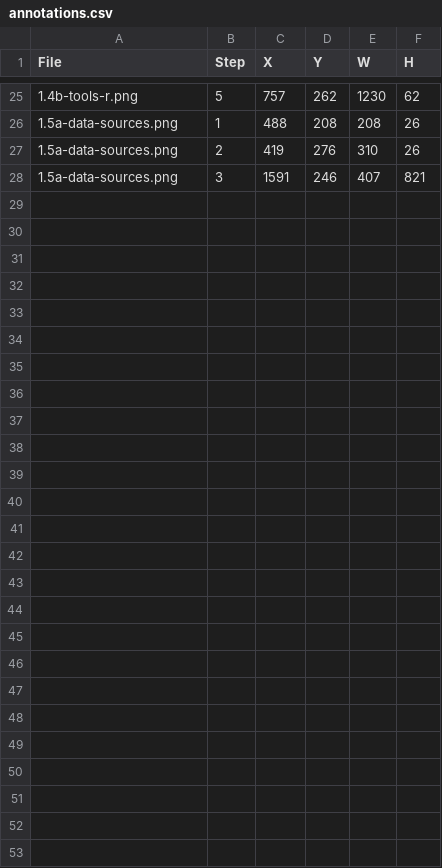
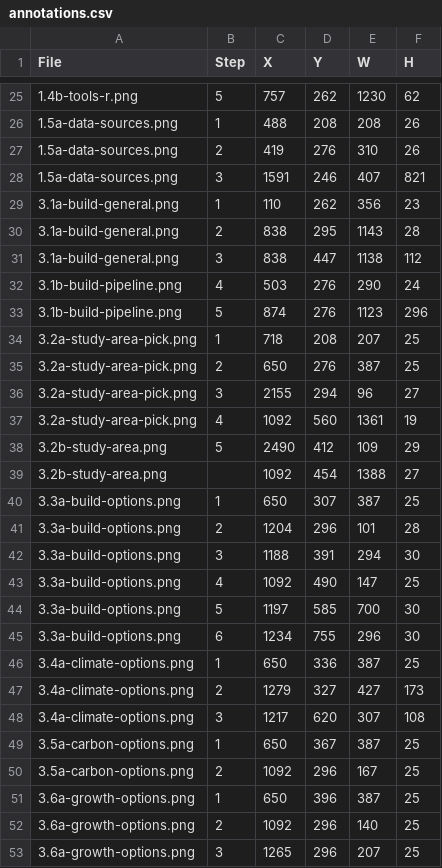
Before and after one commit to bsleeter/lucasCore, a CSV file: docs/guide/annotations.csv, drawn as a sheet; only a part is shown, gaps mark what is left out; the diff names each change by its address in the sheet, - before the commit and + after, or states it on an @@ line.

```diff
--- a/docs/guide/annotations.csv
+++ b/docs/guide/annotations.csv
+row 29: 3.1a-build-general.png | 1 | 110 | 262 | 356 | 23
+row 30: 3.1a-build-general.png | 2 | 838 | 295 | 1143 | 28
+row 31: 3.1a-build-general.png | 3 | 838 | 447 | 1138 | 112
+row 32: 3.1b-build-pipeline.png | 4 | 503 | 276 | 290 | 24
+row 33: 3.1b-build-pipeline.png | 5 | 874 | 276 | 1123 | 296
+row 34: 3.2a-study-area-pick.png | 1 | 718 | 208 | 207 | 25
+row 35: 3.2a-study-area-pick.png | 2 | 650 | 276 | 387 | 25
+row 36: 3.2a-study-area-pick.png | 3 | 2155 | 294 | 96 | 27
+row 37: 3.2a-study-area-pick.png | 4 | 1092 | 560 | 1361 | 19
+row 38: 3.2b-study-area.png | 5 | 2490 | 412 | 109 | 29
+row 39: 3.2b-study-area.png |  | 1092 | 454 | 1388 | 27
+row 40: 3.3a-build-options.png | 1 | 650 | 307 | 387 | 25
+row 41: 3.3a-build-options.png | 2 | 1204 | 296 | 101 | 28
+row 42: 3.3a-build-options.png | 3 | 1188 | 391 | 294 | 30
+row 43: 3.3a-build-options.png | 4 | 1092 | 490 | 147 | 25
+row 44: 3.3a-build-options.png | 5 | 1197 | 585 | 700 | 30
+row 45: 3.3a-build-options.png | 6 | 1234 | 755 | 296 | 30
+row 46: 3.4a-climate-options.png | 1 | 650 | 336 | 387 | 25
+row 47: 3.4a-climate-options.png | 2 | 1279 | 327 | 427 | 173
+row 48: 3.4a-climate-options.png | 3 | 1217 | 620 | 307 | 108
+row 49: 3.5a-carbon-options.png | 1 | 650 | 367 | 387 | 25
+row 50: 3.5a-carbon-options.png | 2 | 1092 | 296 | 167 | 25
+row 51: 3.6a-growth-options.png | 1 | 650 | 396 | 387 | 25
+row 52: 3.6a-growth-options.png | 2 | 1092 | 296 | 140 | 25
+row 53: 3.6a-growth-options.png | 3 | 1265 | 296 | 207 | 25
```
Also changed, not shown: docs/guide/crops.csv, 1 other file.
